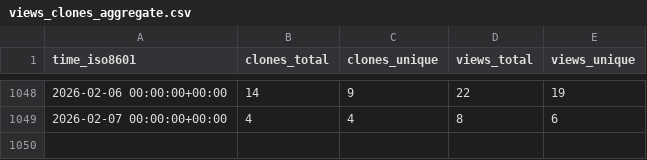
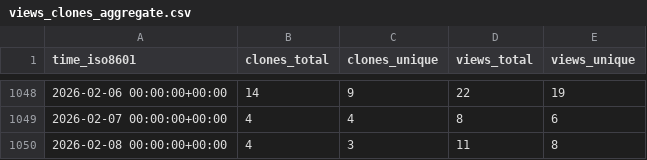
Before and after one commit to Pythagora-io/pythagora, a CSV file: Pythagora-io/pythagora/ghrs-data/views_clones_aggregate.csv, drawn as a sheet; only a part is shown, gaps mark what is left out; the diff names each change by its address in the sheet, - before the commit and + after, or states it on an @@ line.

```diff
--- a/Pythagora-io/pythagora/ghrs-data/views_clones_aggregate.csv
+++ b/Pythagora-io/pythagora/ghrs-data/views_clones_aggregate.csv
+row 1050: 2026-02-08 00:00:00+00:00 | 4 | 3 | 11 | 8
```
Also changed, not shown: 1 other file.
